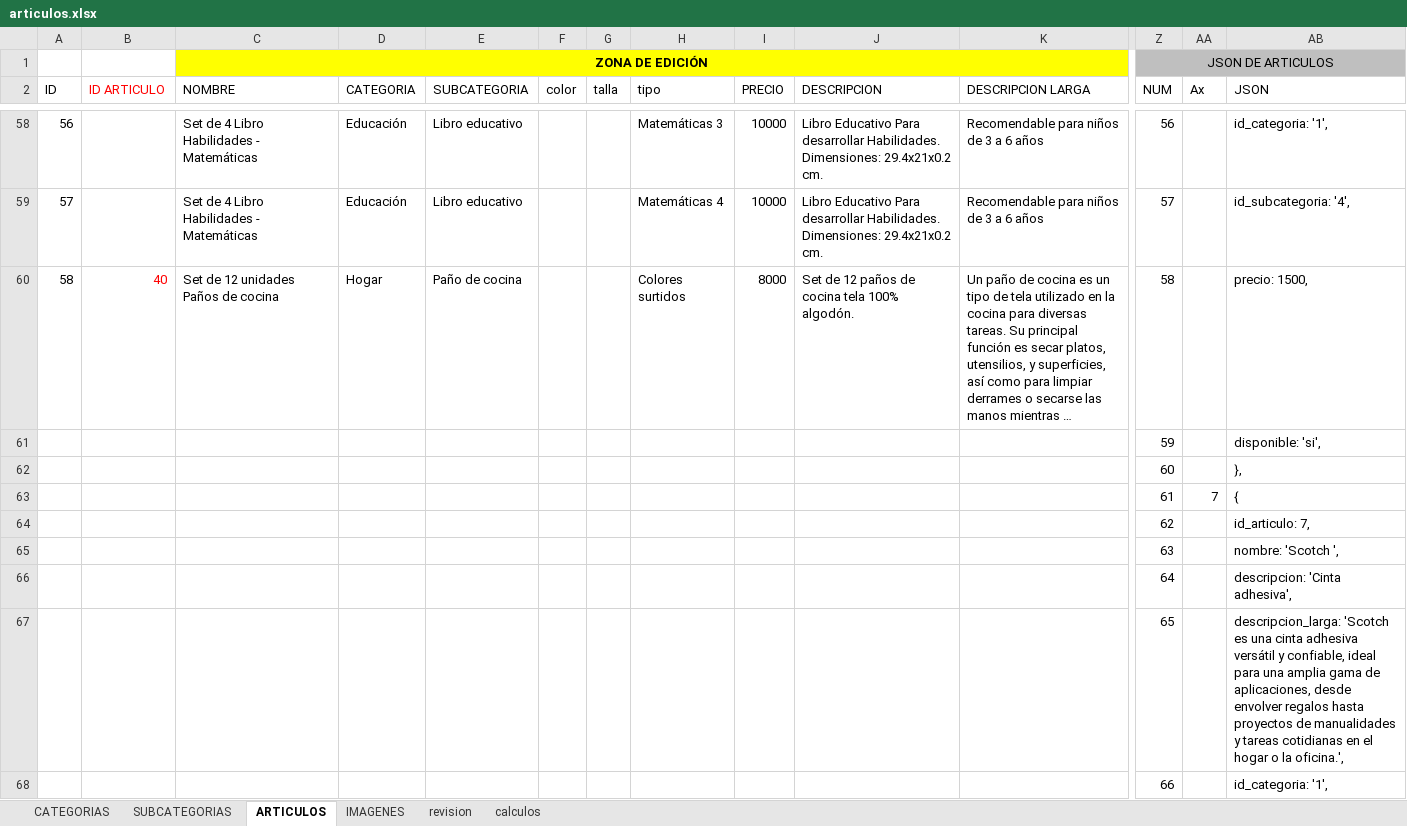
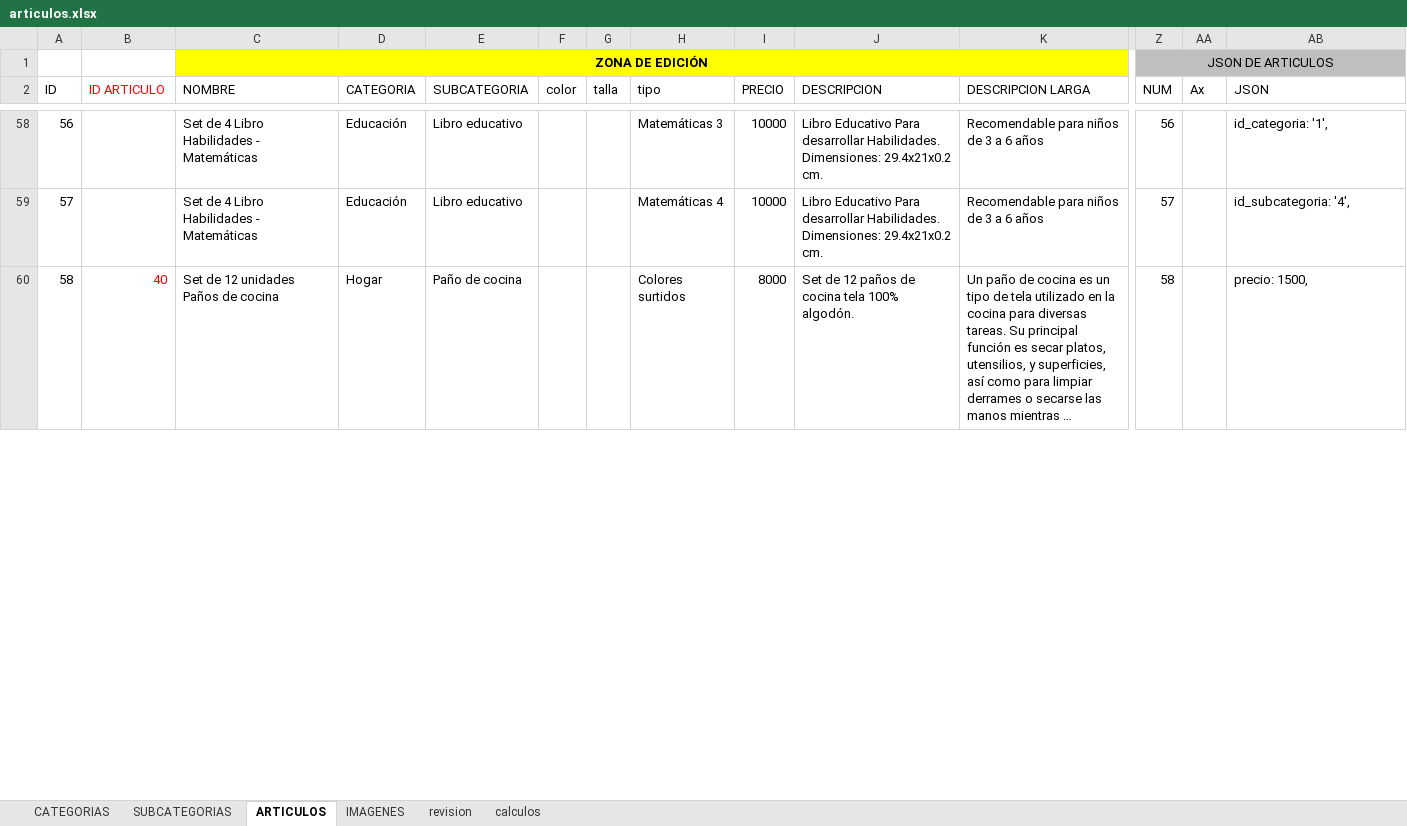
Before and after one commit to multicolorbazar/site, an Excel workbook: src/documents/articulos.xlsx, sheet ARTICULOS, drawn as a sheet; only a part is shown, gaps mark what is left out; long unchanged cells end in …; values as stored, in another font and other column widths than the file's, no borders; conditional formats not drawn; removed rows and columns are numbered as before the commit, all else as after; rows hold the shown columns only; the diff covers the shown part only; the diff names each change by its address in the sheet, - before the commit and + after, or states it on an @@ line.

```diff
--- a/src/documents/articulos.xlsx (sheet ARTICULOS)
+++ b/src/documents/articulos.xlsx (sheet ARTICULOS)
-row 61:  |  |  |  |  |  |  |  |  |  |  | 59 |  | disponible: 'si',
-row 62:  |  |  |  |  |  |  |  |  |  |  | 60 |  | },
-row 63:  |  |  |  |  |  |  |  |  |  |  | 61 | 7 | {
-row 64:  |  |  |  |  |  |  |  |  |  |  | 62 |  | id_articulo: 7,
-row 65:  |  |  |  |  |  |  |  |  |  |  | 63 |  | nombre: 'Scotch ',
-row 66:  |  |  |  |  |  |  |  |  |  |  | 64 |  | descripcion: 'Cinta adhesiva',
-row 67:  |  |  |  |  |  |  |  |  |  |  | 65 |  | descripcion_larga: 'Scotch es una cinta adhesiva versátil y confiable, ideal para una amplia gama de aplicaciones, desde envolver regalos hasta proyectos de manualidades y tareas cotidianas en el hogar o la oficina.',
-row 68:  |  |  |  |  |  |  |  |  |  |  | 66 |  | id_categoria: '1',
```
Also changed, not shown: 22 added rows, 14 removed rows and 100 edited cells elsewhere in this sheet, sheet IMAGENES, 56 other files.
